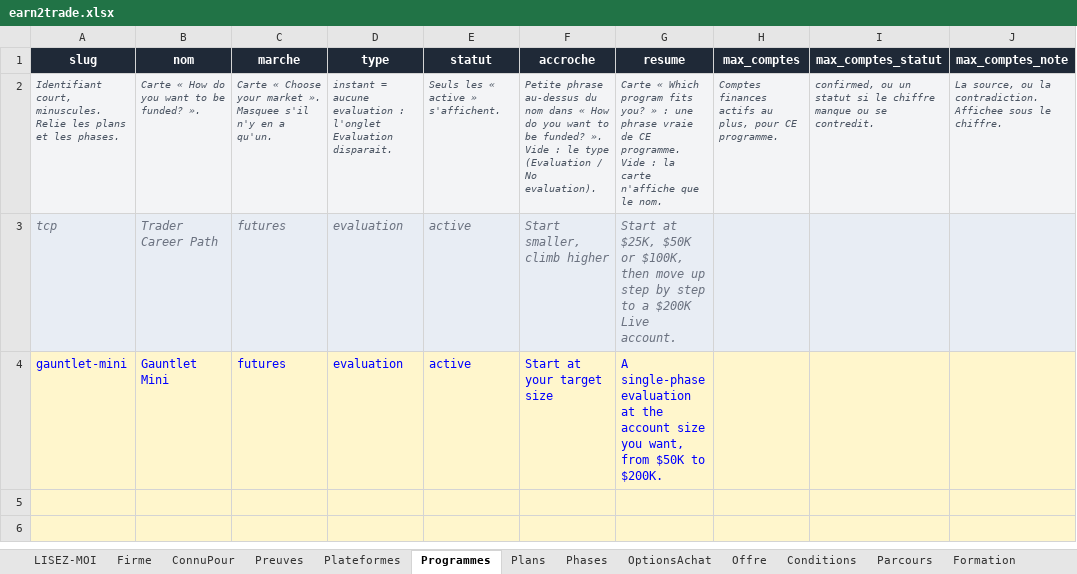
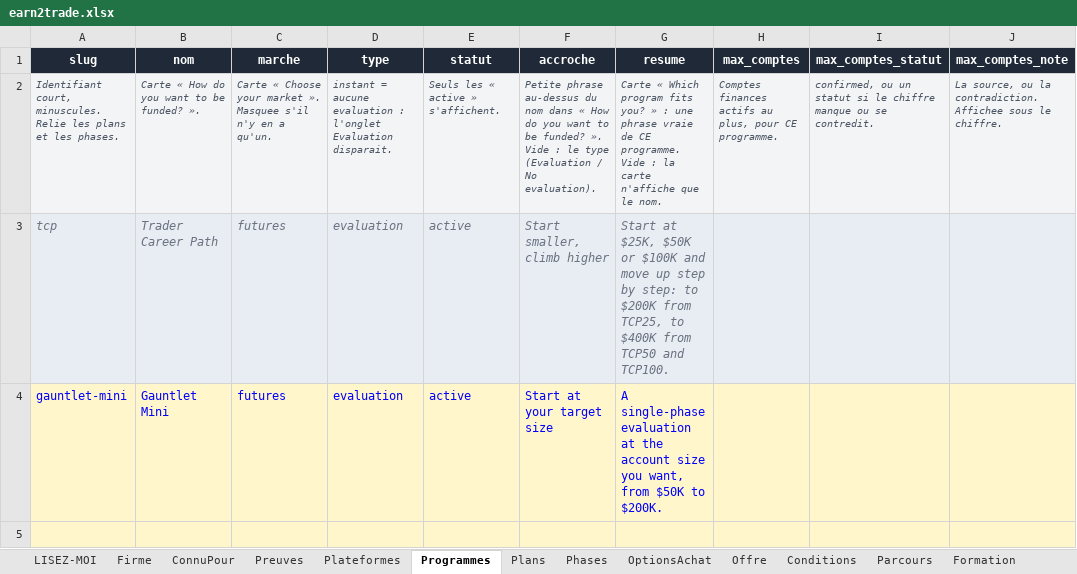
Before and after one commit to Sofiane5959/propfirmscanner-landing, an Excel workbook: data/firms/earn2trade.xlsx, sheet Programmes, drawn as a sheet; only a part is shown; the shorter side is filled out with more unchanged rows; values as stored, in another font and other column widths than the file's, no borders; the diff names each change by its address in the sheet, - before the commit and + after, or states it on an @@ line.

```diff
--- a/data/firms/earn2trade.xlsx (sheet Programmes)
+++ b/data/firms/earn2trade.xlsx (sheet Programmes)
-G3 (resume): …$50K or $100K, then move up step by step to a $200K Live account.
+G3 (resume): …$50K or $100K and move up step by step: to $200K from TCP25, to $400K from TCP50 and TCP100.
```
Also changed, not shown: sheet Regles, sheet Couts, sheet Plans, 2 other files.
